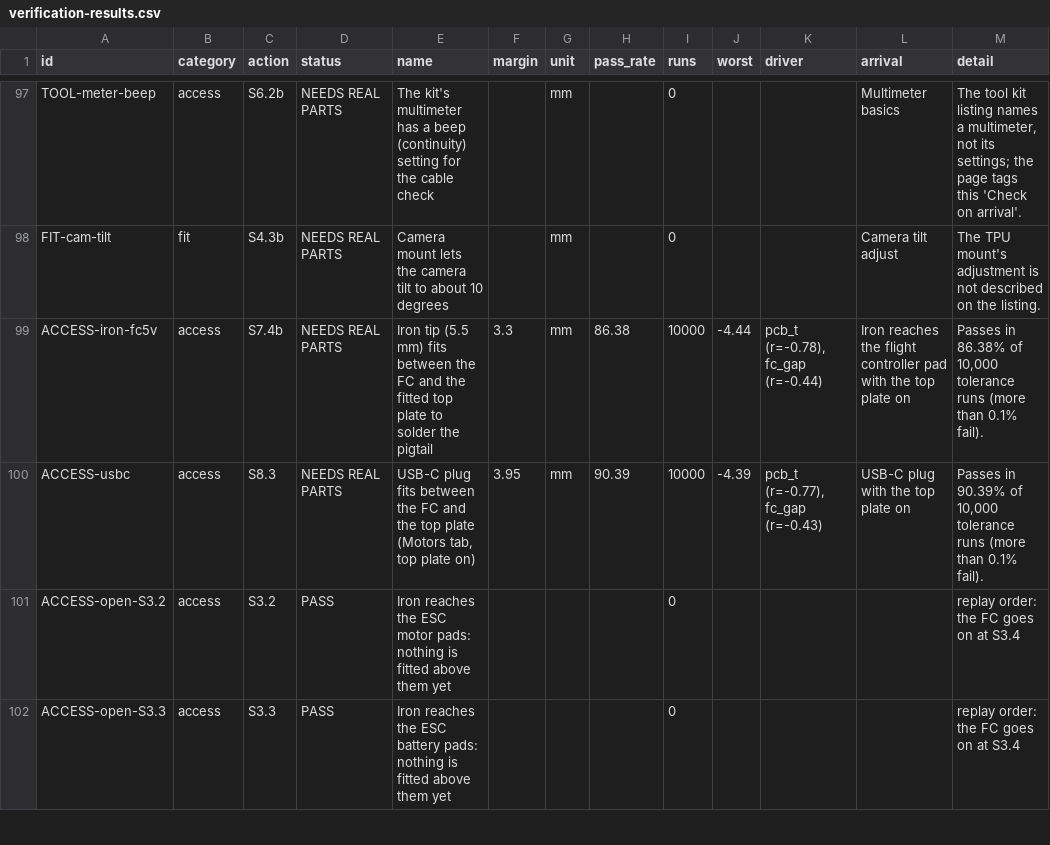
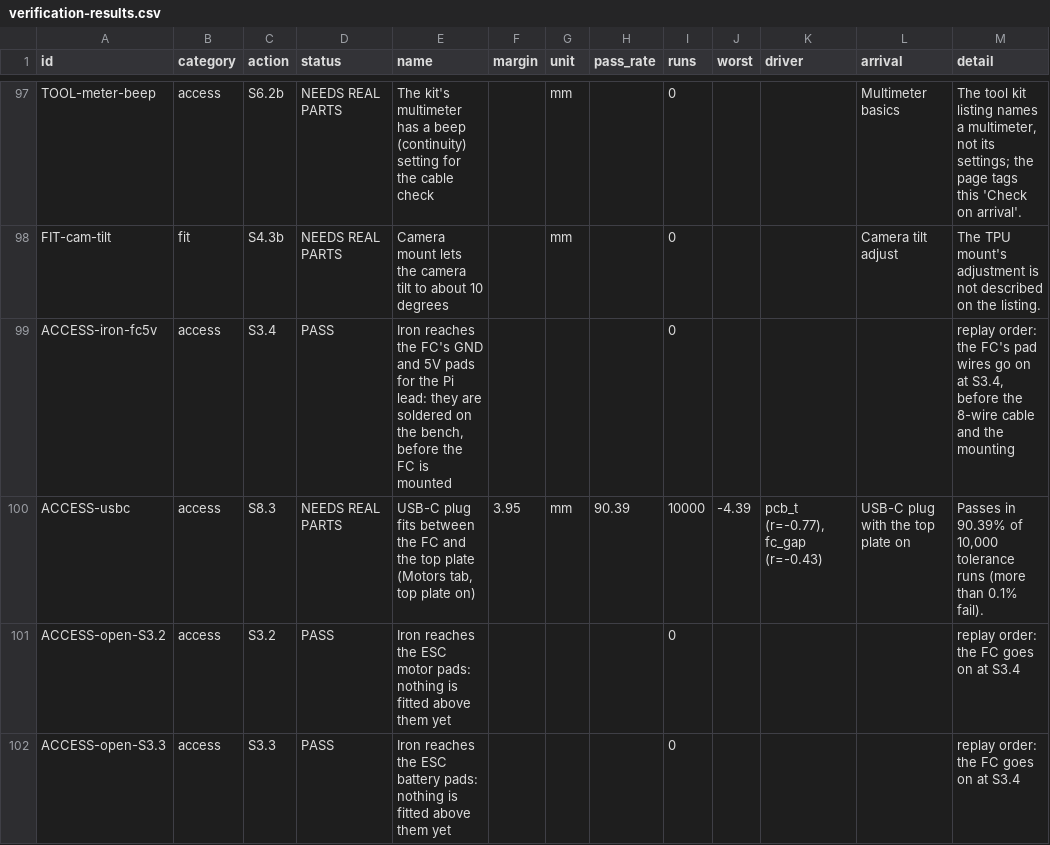
Before and after one commit to AlbertanCoder/build-guide, a CSV file: docs/build-truth/verification-results.csv, drawn as a sheet; only a part is shown, gaps mark what is left out; the diff covers the shown part only.

```diff
--- a/docs/build-truth/verification-results.csv
+++ b/docs/build-truth/verification-results.csv
@@ -98,3 +98,3 @@ TOOL-meter-beep,access,S6.2b,NEEDS REAL PARTS,The kit's multimeter has a beep (c
 FIT-cam-tilt,fit,S4.3b,NEEDS REAL PARTS,Camera mount lets the camera tilt to about 10 degrees,,mm,,0,,,Camera tilt adjust,The TPU mount's adjustment is not described on the listing.
-ACCESS-iron-fc5v,access,S7.4b,NEEDS REAL PARTS,Iron tip (5.5 mm) fits between the FC and the fitted top plate to solder the pigtail,3.3,mm,86.38,10000,-4.44,"pcb_t (r=-0.78), fc_gap (r=-0.44)",Iron reaches the flight controller pad with the top plate on," Passes in 86.38% of 10,000 tolerance runs (more than 0.1% fail)."
+ACCESS-iron-fc5v,access,S3.4,PASS,"Iron reaches the FC's GND and 5V pads for the Pi lead: they are soldered on the bench, before the FC is mounted",,,,0,,,,"replay order: the FC's pad wires go on at S3.4, before the 8-wire cable and the mounting"
 ACCESS-usbc,access,S8.3,NEEDS REAL PARTS,"USB-C plug fits between the FC and the top plate (Motors tab, top plate on)",3.95,mm,90.39,10000,-4.39,"pcb_t (r=-0.77), fc_gap (r=-0.43)",USB-C plug with the top plate on," Passes in 90.39% of 10,000 tolerance runs (more than 0.1% fail)."
```
Also changed, not shown: 1 added row, 1 removed row and 12 edited cells elsewhere in this file, 49 other files.
